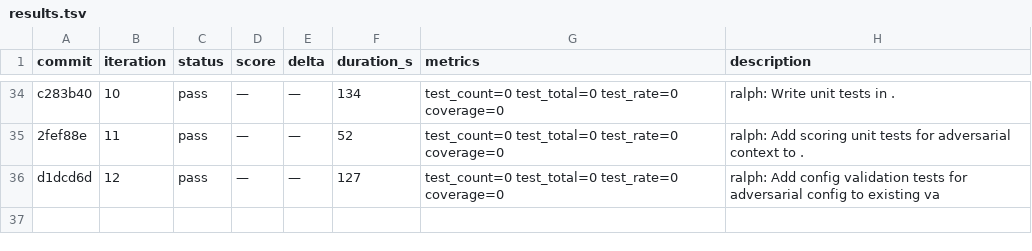
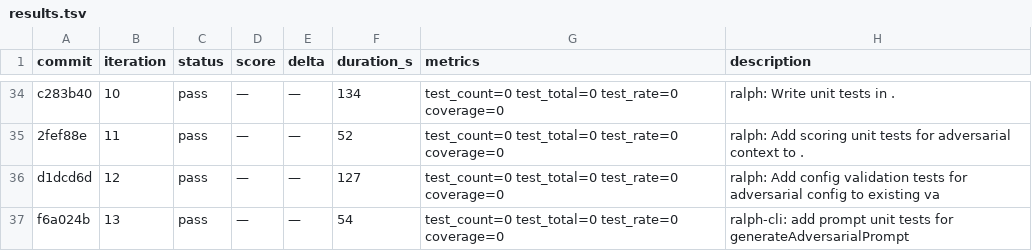
Before and after one commit to OpenCnid/ralph-cli, a TSV file: .ralph/results.tsv, drawn as a sheet; only a part is shown, gaps mark what is left out.

```diff
--- a/.ralph/results.tsv
+++ b/.ralph/results.tsv
@@ -36 +36,2 @@ c283b40	10	pass	—	—	134	test_count=0 test_total=0 test_rate=0 coverage=0	ral
 d1dcd6d	12	pass	—	—	127	test_count=0 test_total=0 test_rate=0 coverage=0	ralph: Add config validation tests for adversarial config to existing va
+f6a024b	13	pass	—	—	54	test_count=0 test_total=0 test_rate=0 coverage=0	ralph-cli: add prompt unit tests for generateAdversarialPrompt
```
